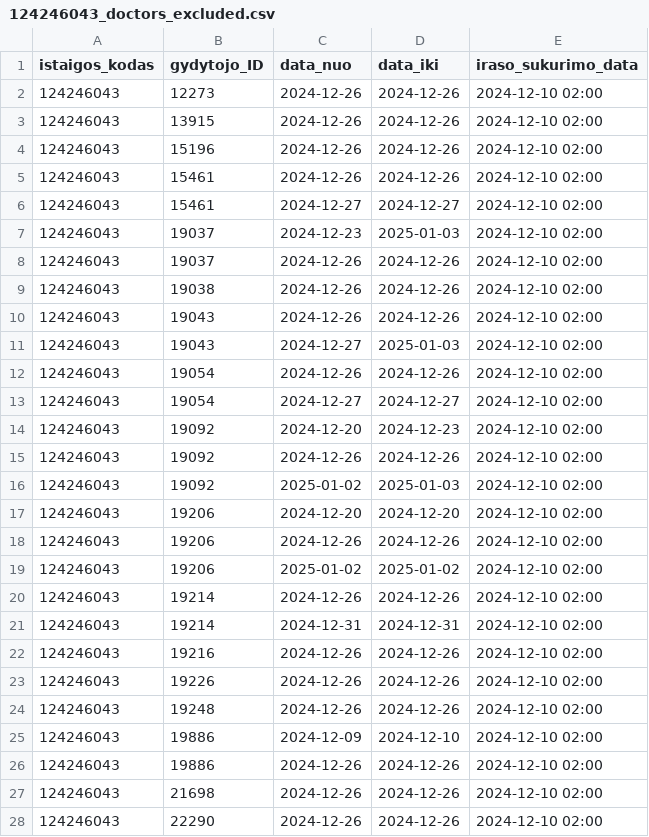
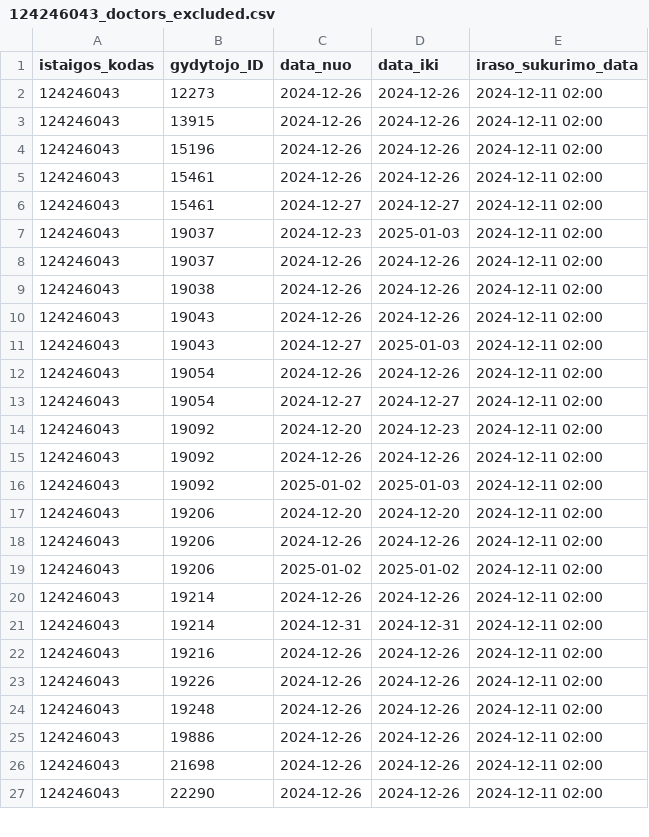
Before and after one commit to NVPgit/naujosios-vilnios-poliklinika, a CSV file: 124246043_doctors_excluded.csv, drawn as a sheet; only a part is shown; the diff covers the shown part only.

```diff
--- a/124246043_doctors_excluded.csv
+++ b/124246043_doctors_excluded.csv
@@ -1,28 +1,27 @@
 istaigos_kodas;gydytojo_ID;data_nuo;data_iki;iraso_sukurimo_data
-124246043;12273;2024-12-26;2024-12-26;2024-12-10 02:00
-124246043;13915;2024-12-26;2024-12-26;2024-12-10 02:00
-124246043;15196;2024-12-26;2024-12-26;2024-12-10 02:00
-124246043;15461;2024-12-26;2024-12-26;2024-12-10 02:00
-124246043;15461;2024-12-27;2024-12-27;2024-12-10 02:00
-124246043;19037;2024-12-23;2025-01-03;2024-12-10 02:00
-124246043;19037;2024-12-26;2024-12-26;2024-12-10 02:00
-124246043;19038;2024-12-26;2024-12-26;2024-12-10 02:00
-124246043;19043;2024-12-26;2024-12-26;2024-12-10 02:00
-124246043;19043;2024-12-27;2025-01-03;2024-12-10 02:00
-124246043;19054;2024-12-26;2024-12-26;2024-12-10 02:00
-124246043;19054;2024-12-27;2024-12-27;2024-12-10 02:00
-124246043;19092;2024-12-20;2024-12-23;2024-12-10 02:00
-124246043;19092;2024-12-26;2024-12-26;2024-12-10 02:00
-124246043;19092;2025-01-02;2025-01-03;2024-12-10 02:00
-124246043;19206;2024-12-20;2024-12-20;2024-12-10 02:00
-124246043;19206;2024-12-26;2024-12-26;2024-12-10 02:00
-124246043;19206;2025-01-02;2025-01-02;2024-12-10 02:00
-124246043;19214;2024-12-26;2024-12-26;2024-12-10 02:00
-124246043;19214;2024-12-31;2024-12-31;2024-12-10 02:00
-124246043;19216;2024-12-26;2024-12-26;2024-12-10 02:00
-124246043;19226;2024-12-26;2024-12-26;2024-12-10 02:00
-124246043;19248;2024-12-26;2024-12-26;2024-12-10 02:00
-124246043;19886;2024-12-09;2024-12-10;2024-12-10 02:00
-124246043;19886;2024-12-26;2024-12-26;2024-12-10 02:00
-124246043;21698;2024-12-26;2024-12-26;2024-12-10 02:00
-124246043;22290;2024-12-26;2024-12-26;2024-12-10 02:00
+124246043;12273;2024-12-26;2024-12-26;2024-12-11 02:00
+124246043;13915;2024-12-26;2024-12-26;2024-12-11 02:00
+124246043;15196;2024-12-26;2024-12-26;2024-12-11 02:00
+124246043;15461;2024-12-26;2024-12-26;2024-12-11 02:00
+124246043;15461;2024-12-27;2024-12-27;2024-12-11 02:00
+124246043;19037;2024-12-23;2025-01-03;2024-12-11 02:00
+124246043;19037;2024-12-26;2024-12-26;2024-12-11 02:00
+124246043;19038;2024-12-26;2024-12-26;2024-12-11 02:00
+124246043;19043;2024-12-26;2024-12-26;2024-12-11 02:00
+124246043;19043;2024-12-27;2025-01-03;2024-12-11 02:00
+124246043;19054;2024-12-26;2024-12-26;2024-12-11 02:00
+124246043;19054;2024-12-27;2024-12-27;2024-12-11 02:00
+124246043;19092;2024-12-20;2024-12-23;2024-12-11 02:00
+124246043;19092;2024-12-26;2024-12-26;2024-12-11 02:00
+124246043;19092;2025-01-02;2025-01-03;2024-12-11 02:00
+124246043;19206;2024-12-20;2024-12-20;2024-12-11 02:00
+124246043;19206;2024-12-26;2024-12-26;2024-12-11 02:00
+124246043;19206;2025-01-02;2025-01-02;2024-12-11 02:00
+124246043;19214;2024-12-26;2024-12-26;2024-12-11 02:00
+124246043;19214;2024-12-31;2024-12-31;2024-12-11 02:00
+124246043;19216;2024-12-26;2024-12-26;2024-12-11 02:00
+124246043;19226;2024-12-26;2024-12-26;2024-12-11 02:00
+124246043;19248;2024-12-26;2024-12-26;2024-12-11 02:00
+124246043;19886;2024-12-26;2024-12-26;2024-12-11 02:00
+124246043;21698;2024-12-26;2024-12-26;2024-12-11 02:00
+124246043;22290;2024-12-26;2024-12-26;2024-12-11 02:00
```
Also changed, not shown: 1 removed row and 24 edited cells elsewhere in this file, 124246043_family_doctors_list.csv, 124246043_family_doctors_visits_hours.csv, 1 other file.
